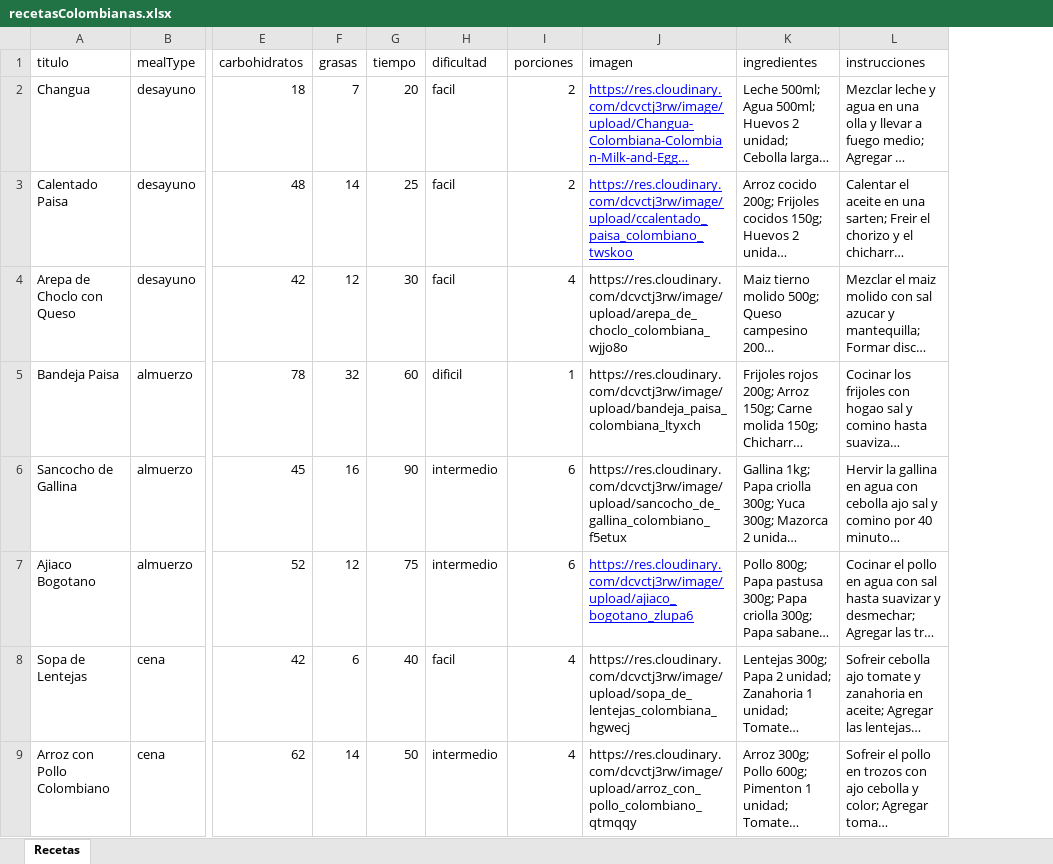
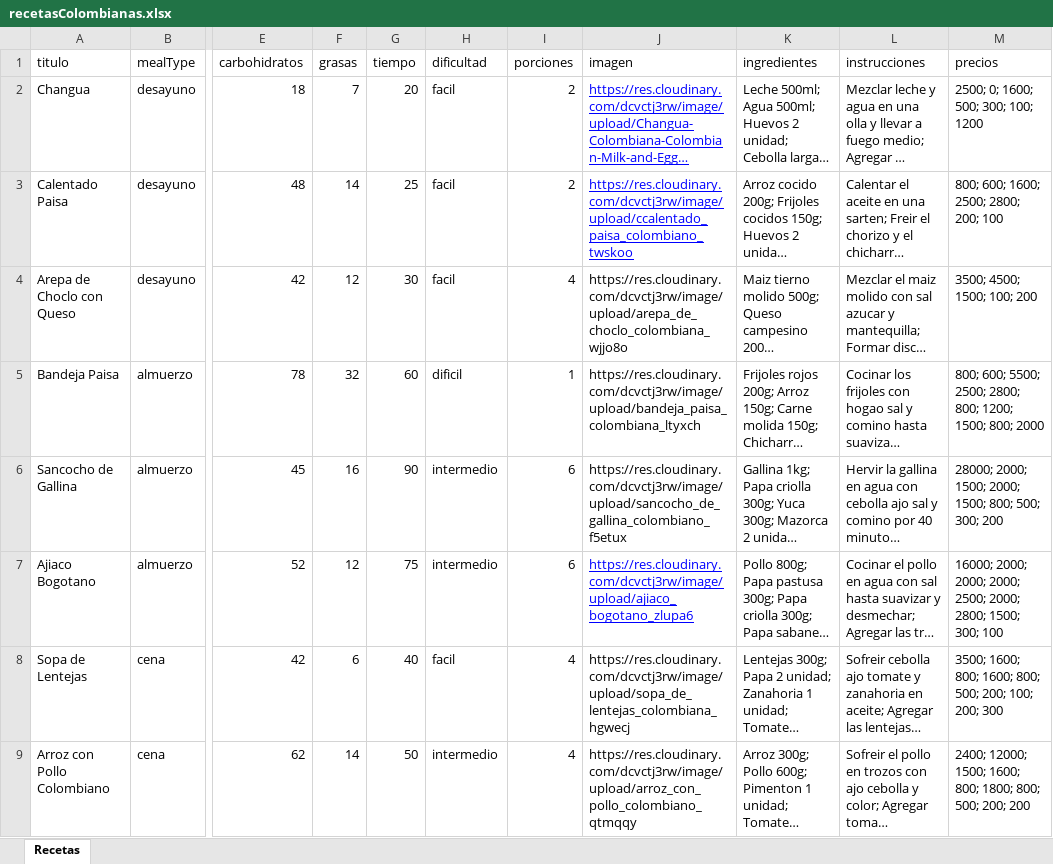
Before and after one commit to CristianRzf/PREAPMEAL, an Excel workbook: recetasColombianas.xlsx, sheet Recetas, drawn as a sheet; only a part is shown, gaps mark what is left out; long unchanged cells end in …; values as stored, in another font and other column widths than the file's, no borders; the diff names each change by its address in the sheet, - before the commit and + after, or states it on an @@ line.

Commit message:
Precio a productos

```diff
--- a/recetasColombianas.xlsx (sheet Recetas)
+++ b/recetasColombianas.xlsx (sheet Recetas)
+column M (precios), rows 2-9: 2500; 0; 1600; 500; 300; 100; 1200 | 800; 600; 1600; 2500; 2800; 200; 100 | 3500; 4500; 1500; 100; 200 | 800; 600; 5500; 2500; 2800; 800; 1200; 1500; 800; 2000 | 28000; 2000; 1500; 2000; 1500; 800; 500; 300; 200 | 16000; 2000; 2000; 2000; 2500; 2000; 2800; 1500; 300; 100 | 3500; 1600; 800; 1600; 800; 500; 200; 100; 200; 300 | 2400; 12000; 1500; 1600; 800; 1800; 800; 500; 200; 200
```
